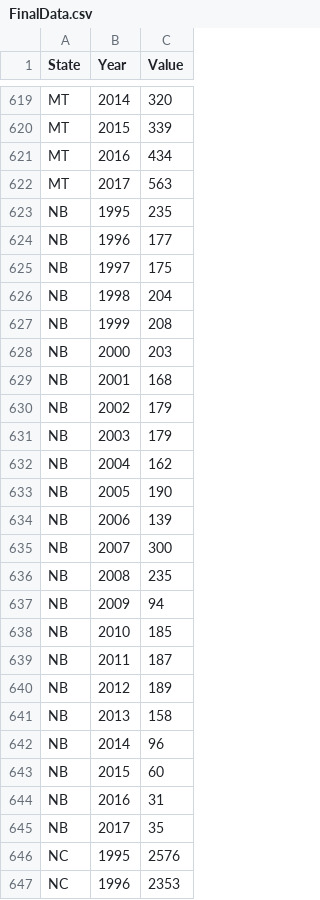
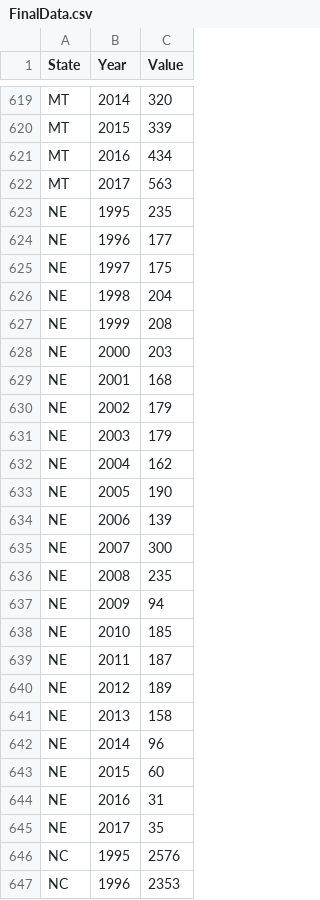
Before and after one commit to mathendr/mathendr.github.io, a CSV file: FinalData.csv, drawn as a sheet; only a part is shown, gaps mark what is left out.

Commit message:
Updated State Names for the tooltip
Made the tooltip say the full state name and not just the abbriviated state name

```diff
--- a/FinalData.csv
+++ b/FinalData.csv
@@ -622,25 +622,25 @@
 "MT","2017","563"
-"NB","1995","235"
-"NB","1996","177"
-"NB","1997","175"
-"NB","1998","204"
-"NB","1999","208"
-"NB","2000","203"
-"NB","2001","168"
-"NB","2002","179"
-"NB","2003","179"
-"NB","2004","162"
-"NB","2005","190"
-"NB","2006","139"
-"NB","2007","300"
-"NB","2008","235"
-"NB","2009","94"
-"NB","2010","185"
-"NB","2011","187"
-"NB","2012","189"
-"NB","2013","158"
-"NB","2014","96"
-"NB","2015","60"
-"NB","2016","31"
-"NB","2017","35"
+"NE","1995","235"
+"NE","1996","177"
+"NE","1997","175"
+"NE","1998","204"
+"NE","1999","208"
+"NE","2000","203"
+"NE","2001","168"
+"NE","2002","179"
+"NE","2003","179"
+"NE","2004","162"
+"NE","2005","190"
+"NE","2006","139"
+"NE","2007","300"
+"NE","2008","235"
+"NE","2009","94"
+"NE","2010","185"
+"NE","2011","187"
+"NE","2012","189"
+"NE","2013","158"
+"NE","2014","96"
+"NE","2015","60"
+"NE","2016","31"
+"NE","2017","35"
 "NC","1995","2576"
```
Also changed, not shown: 2 other files.
